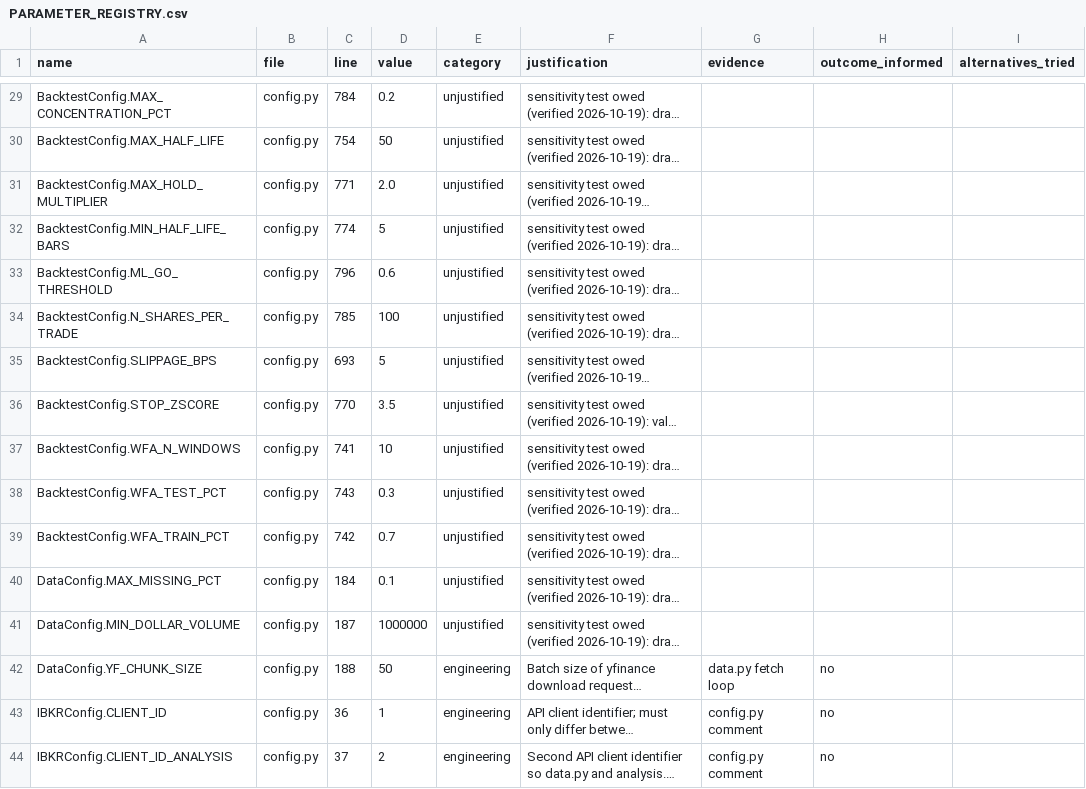
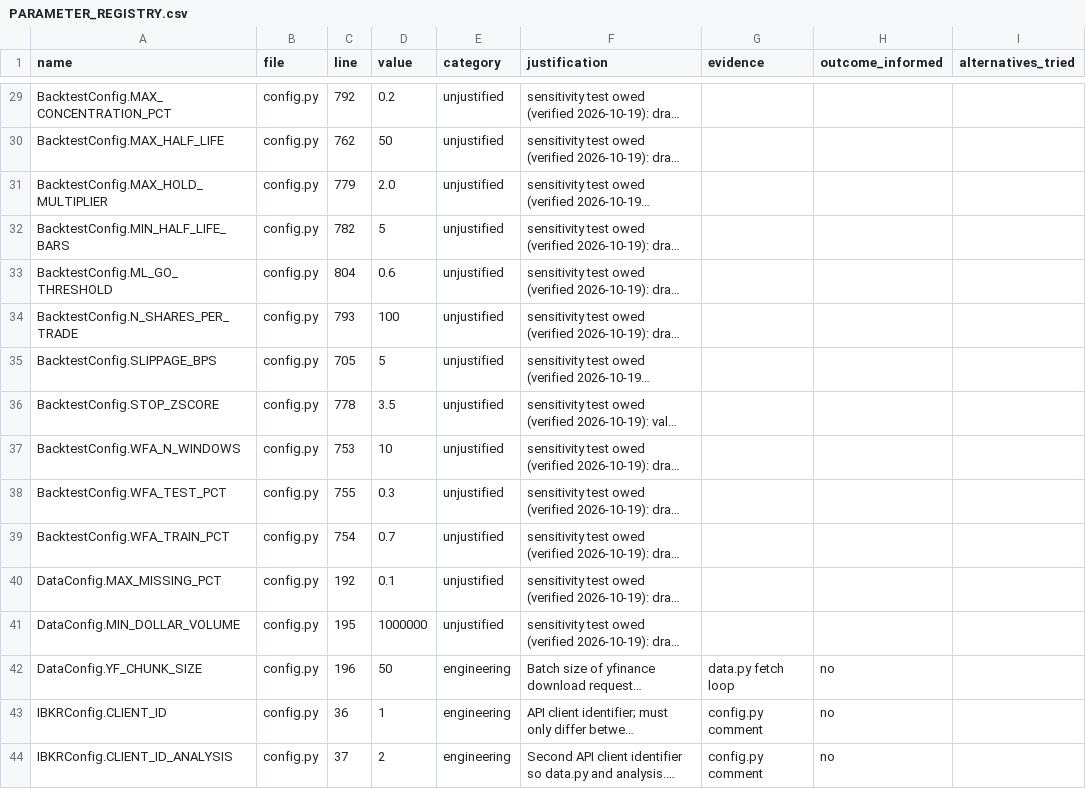
Before and after one commit to rossw811/CAMARF, a CSV file: docs/PARAMETER_REGISTRY.csv, drawn as a sheet; only a part is shown, gaps mark what is left out; long unchanged cells end in …; the diff covers the shown part only; the diff names each change by its address in the sheet, - before the commit and + after, or states it on an @@ line.

```diff
--- a/docs/PARAMETER_REGISTRY.csv
+++ b/docs/PARAMETER_REGISTRY.csv
-C29 (line): 784
+C29 (line): 792
-C30 (line): 754
+C30 (line): 762
-C31 (line): 771
+C31 (line): 779
-C32 (line): 774
+C32 (line): 782
-C33 (line): 796
+C33 (line): 804
-C34 (line): 785
+C34 (line): 793
-C35 (line): 693
+C35 (line): 705
-C36 (line): 770
+C36 (line): 778
-C37 (line): 741
+C37 (line): 753
-C38 (line): 743
+C38 (line): 755
-C39 (line): 742
+C39 (line): 754
-C40 (line): 184
+C40 (line): 192
-C41 (line): 187
+C41 (line): 195
-C42 (line): 188
+C42 (line): 196
```
Also changed, not shown: 1 added row and 107 edited cells elsewhere in this file, 1 other file.
